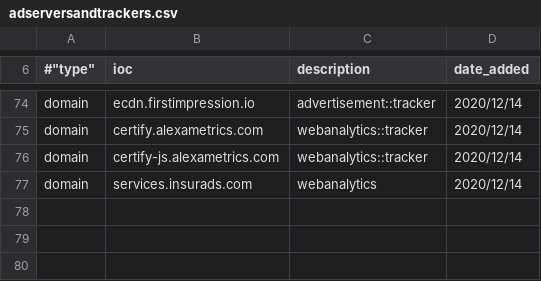
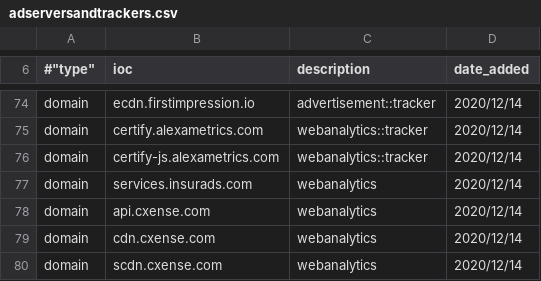
Before and after one commit to stratosphereips/Civilsphere, a CSV file: threatintel/adserversandtrackers.csv, drawn as a sheet; only a part is shown, gaps mark what is left out; the diff names each change by its address in the sheet, - before the commit and + after, or states it on an @@ line.

Commit message:
Added more cxense web analytics IOCs

```diff
--- a/threatintel/adserversandtrackers.csv
+++ b/threatintel/adserversandtrackers.csv
+row 78: domain | api.cxense.com | webanalytics | 2020/12/14
+row 79: domain | cdn.cxense.com | webanalytics | 2020/12/14
+row 80: domain | scdn.cxense.com | webanalytics | 2020/12/14
```
